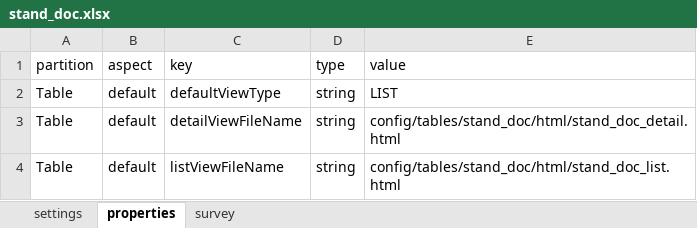
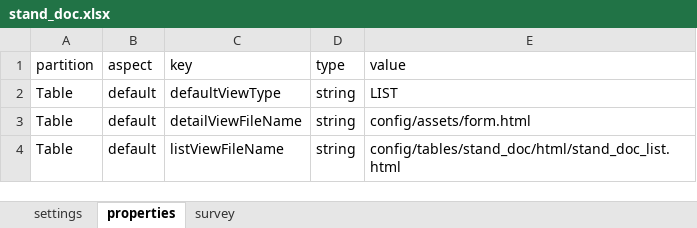
Before and after one commit to cojd/MAPP, an Excel workbook: odk_app/config/tables/stand_doc/forms/stand_doc/stand_doc.xlsx, sheet properties, drawn as a sheet; values as stored, in another font and other column widths than the file's, no borders; the diff names each change by its address in the sheet, - before the commit and + after, or states it on an @@ line.

```diff
--- a/odk_app/config/tables/stand_doc/forms/stand_doc/stand_doc.xlsx (sheet properties)
+++ b/odk_app/config/tables/stand_doc/forms/stand_doc/stand_doc.xlsx (sheet properties)
-E3 (value): config/tables/stand_doc/html/stand_doc_detail.html
+E3 (value): config/assets/form.html
```
Also changed, not shown: odk_app/config/tables/measure/forms/remeasure/remeasure.xlsx, odk_app/config/tables/mortality/forms/mortality/mortality.xlsx, 20 other files.
